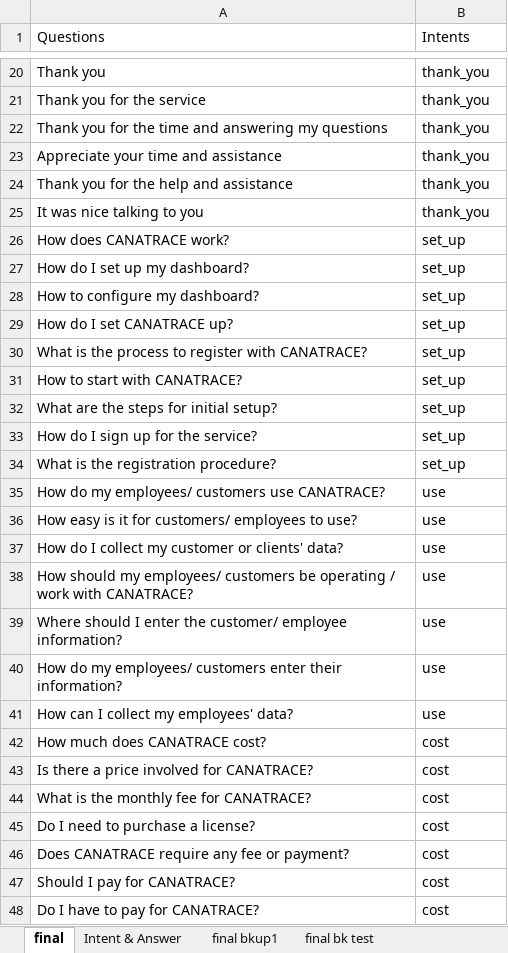
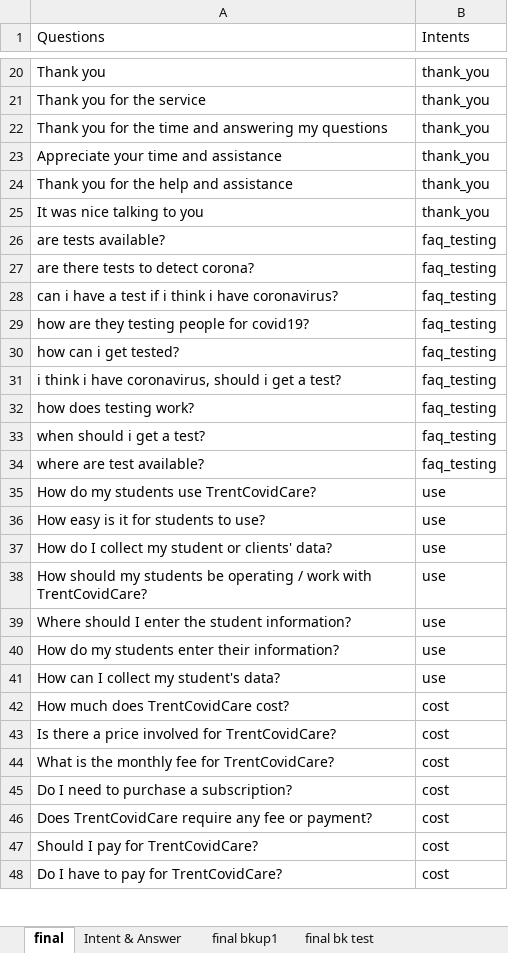
Before and after one commit to roshandeep/trent-5610, an Excel workbook: core/canatrace.xlsx, sheet final, drawn as a sheet; only a part is shown, gaps mark what is left out; values as stored, in another font and other column widths than the file's, no cell formats; removed rows and columns are numbered as before the commit, all else as after; the diff covers the shown part only; the diff names each change by its address in the sheet, - before the commit and + after, or states it on an @@ line.

Commit message:
New data added and model trained for project. Pickle file added

```diff
--- a/core/canatrace.xlsx (sheet final)
+++ b/core/canatrace.xlsx (sheet final)
-row 26: How does CANATRACE work? | set_up
-row 27: How do I set up my dashboard? | set_up
-row 28: How to configure my dashboard? | set_up
-row 29: How do I set CANATRACE up? | set_up
-row 30: What is the process to register with CANATRACE? | set_up
-row 31: How to start with CANATRACE? | set_up
-row 32: What are the steps for initial setup? | set_up
-row 33: How do I sign up for the service? | set_up
-row 34: What is the registration procedure? | set_up
+row 26: are tests available? | faq_testing
+row 27: are there tests to detect corona? | faq_testing
+row 28: can i have a test if i think i have coronavirus? | faq_testing
+row 29: how are they testing people for covid19? | faq_testing
+row 30: how can i get tested? | faq_testing
+row 31: i think i have coronavirus, should i get a test? | faq_testing
+row 32: how does testing work? | faq_testing
+row 33: when should i get a test? | faq_testing
+row 34: where are test available? | faq_testing
-A35 (Questions): How do my employees/ customers use CANATRACE?
+A35 (Questions): How do my students use TrentCovidCare?
-A36 (Questions): How easy is it for customers/ employees to use?
+A36 (Questions): How easy is it for students to use?
-A37 (Questions): …collect my customer or clients'…
+A37 (Questions): …collect my student or clients'…
-A38 (Questions): …should my employees/ customers be operating / work with CANATRACE?
+A38 (Questions): …should my students be operating / work with TrentCovidCare?
-A39 (Questions): …enter the customer/ employee information?
+A39 (Questions): …enter the student information?
-A40 (Questions): …do my employees/ customers enter their…
+A40 (Questions): …do my students enter their…
-A41 (Questions): How can I collect my employees' data?
+A41 (Questions): How can I collect my student's data?
-A42 (Questions): How much does CANATRACE cost?
+A42 (Questions): How much does TrentCovidCare cost?
-A43 (Questions): Is there a price involved for CANATRACE?
+A43 (Questions): Is there a price involved for TrentCovidCare?
-A44 (Questions): What is the monthly fee for CANATRACE?
+A44 (Questions): What is the monthly fee for TrentCovidCare?
-A45 (Questions): Do I need to purchase a license?
+A45 (Questions): Do I need to purchase a subscription?
-A46 (Questions): Does CANATRACE require any fee or payment?
+A46 (Questions): Does TrentCovidCare require any fee or payment?
-A47 (Questions): Should I pay for CANATRACE?
+A47 (Questions): Should I pay for TrentCovidCare?
-A48 (Questions): Do I have to pay for CANATRACE?
+A48 (Questions): Do I have to pay for TrentCovidCare?
```
Also changed, not shown: 102 added rows, 92 removed rows and 22 edited cells elsewhere in this sheet, sheet Intent & Answer, cell formats, 5 other files.
